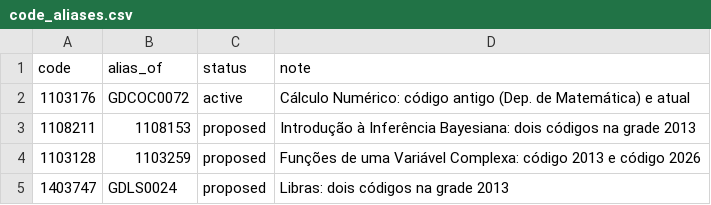
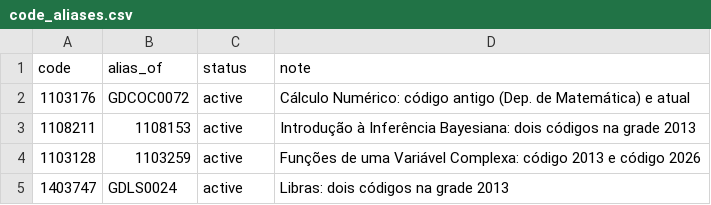
Before and after one commit to LukePrado/migracao_ppc, a CSV file: data/code_aliases.csv, drawn as a sheet.

```diff
--- a/data/code_aliases.csv
+++ b/data/code_aliases.csv
@@ -2,4 +2,4 @@ code;alias_of;status;note
 1103176;GDCOC0072;active;Cálculo Numérico: código antigo (Dep. de Matemática) e atual
-1108211;1108153;proposed;Introdução à Inferência Bayesiana: dois códigos na grade 2013
-1103128;1103259;proposed;Funções de uma Variável Complexa: código 2013 e código 2026
-1403747;GDLS0024;proposed;Libras: dois códigos na grade 2013
+1108211;1108153;active;Introdução à Inferência Bayesiana: dois códigos na grade 2013
+1103128;1103259;active;Funções de uma Variável Complexa: código 2013 e código 2026
+1403747;GDLS0024;active;Libras: dois códigos na grade 2013
```
Also changed, not shown: data/assumptions.csv, data/equivalences.csv, 15 other files.
